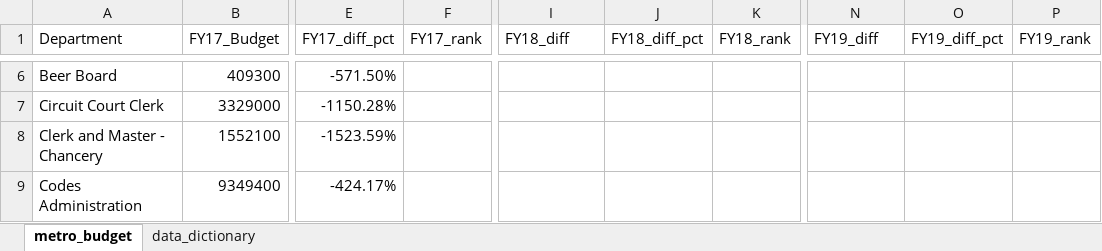
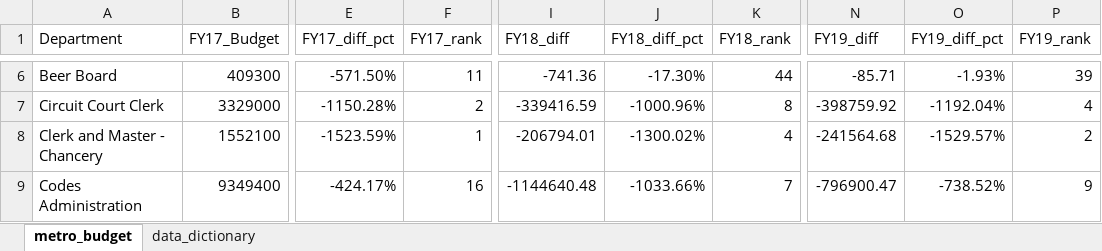
Before and after one commit to NSS-Data-Analytics-Cohort-14/lookups-da14-BelindaMills2, an Excel workbook: metro_budget_exercise.xlsx, sheet metro_budget, drawn as a sheet; only a part is shown, gaps mark what is left out; values as stored, in another font and other column widths than the file's, no borders; the diff covers the shown part only; the diff names each change by its address in the sheet, - before the commit and + after, or states it on an @@ line.

```diff
--- a/metro_budget_exercise.xlsx (sheet metro_budget)
+++ b/metro_budget_exercise.xlsx (sheet metro_budget)
-F6 (FY17_rank): (empty)
+F6 (FY17_rank): 11
-I6 (FY18_diff): (empty)
+I6 (FY18_diff): -741.36
-J6 (FY18_diff_pct): (empty)
+J6 (FY18_diff_pct): -17.30%
-K6 (FY18_rank): (empty)
+K6 (FY18_rank): 44
-N6 (FY19_diff): (empty)
+N6 (FY19_diff): -85.71
-O6 (FY19_diff_pct): (empty)
+O6 (FY19_diff_pct): -1.93%
-P6 (FY19_rank): (empty)
+P6 (FY19_rank): 39
-F7 (FY17_rank): (empty)
+F7 (FY17_rank): 2
-I7 (FY18_diff): (empty)
+I7 (FY18_diff): -339416.59
-J7 (FY18_diff_pct): (empty)
+J7 (FY18_diff_pct): -1000.96%
-K7 (FY18_rank): (empty)
+K7 (FY18_rank): 8
-N7 (FY19_diff): (empty)
+N7 (FY19_diff): -398759.92
-O7 (FY19_diff_pct): (empty)
+O7 (FY19_diff_pct): -1192.04%
-P7 (FY19_rank): (empty)
+P7 (FY19_rank): 4
-F8 (FY17_rank): (empty)
+F8 (FY17_rank): 1
-I8 (FY18_diff): (empty)
+I8 (FY18_diff): -206794.01
-J8 (FY18_diff_pct): (empty)
+J8 (FY18_diff_pct): -1300.02%
-K8 (FY18_rank): (empty)
+K8 (FY18_rank): 4
-N8 (FY19_diff): (empty)
+N8 (FY19_diff): -241564.68
-O8 (FY19_diff_pct): (empty)
+O8 (FY19_diff_pct): -1529.57%
-P8 (FY19_rank): (empty)
+P8 (FY19_rank): 2
-F9 (FY17_rank): (empty)
+F9 (FY17_rank): 16
-I9 (FY18_diff): (empty)
+I9 (FY18_diff): -1144640.48
-J9 (FY18_diff_pct): (empty)
+J9 (FY18_diff_pct): -1033.66%
-K9 (FY18_rank): (empty)
+K9 (FY18_rank): 7
-N9 (FY19_diff): (empty)
+N9 (FY19_diff): -796900.47
-O9 (FY19_diff_pct): (empty)
+O9 (FY19_diff_pct): -738.52%
-P9 (FY19_rank): (empty)
+P9 (FY19_rank): 9
```
Also changed, not shown: 12 added rows, 12 removed rows and 329 edited cells elsewhere in this sheet.
